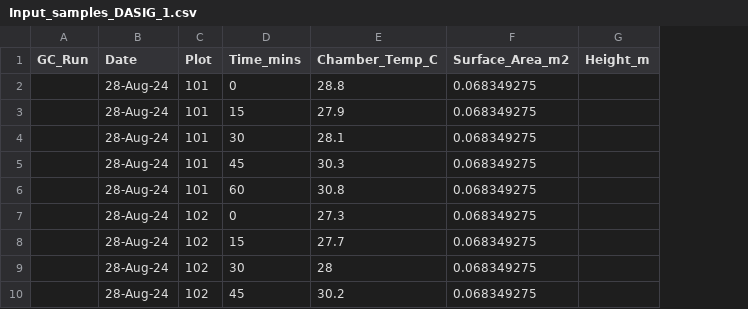
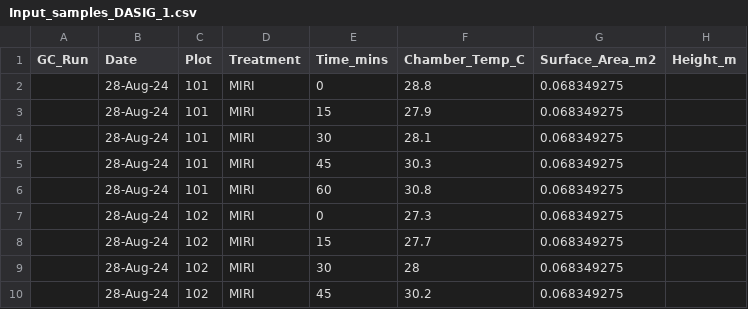
Before and after one commit to XiaoZhangZhangRice/Peak2Flux2, a CSV file: data/Input_samples_DASIG_1.csv, drawn as a sheet; only a part is shown; the diff names each change by its address in the sheet, - before the commit and + after, or states it on an @@ line.

```diff
--- a/data/Input_samples_DASIG_1.csv
+++ b/data/Input_samples_DASIG_1.csv
+column D (Treatment), rows 2-10: all MIRI
```
Also changed, not shown: data/Input_samples_Nawal.csv, data/Input_samples_Nawal2.csv, 11 other files.
